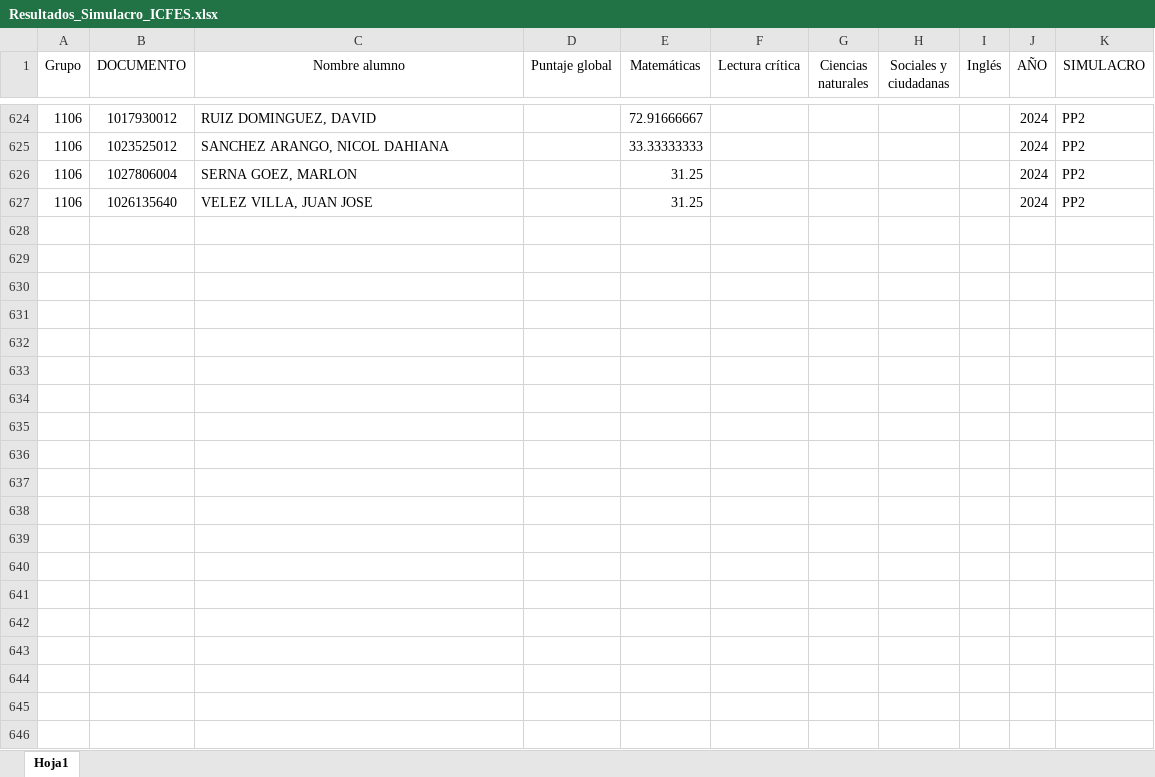
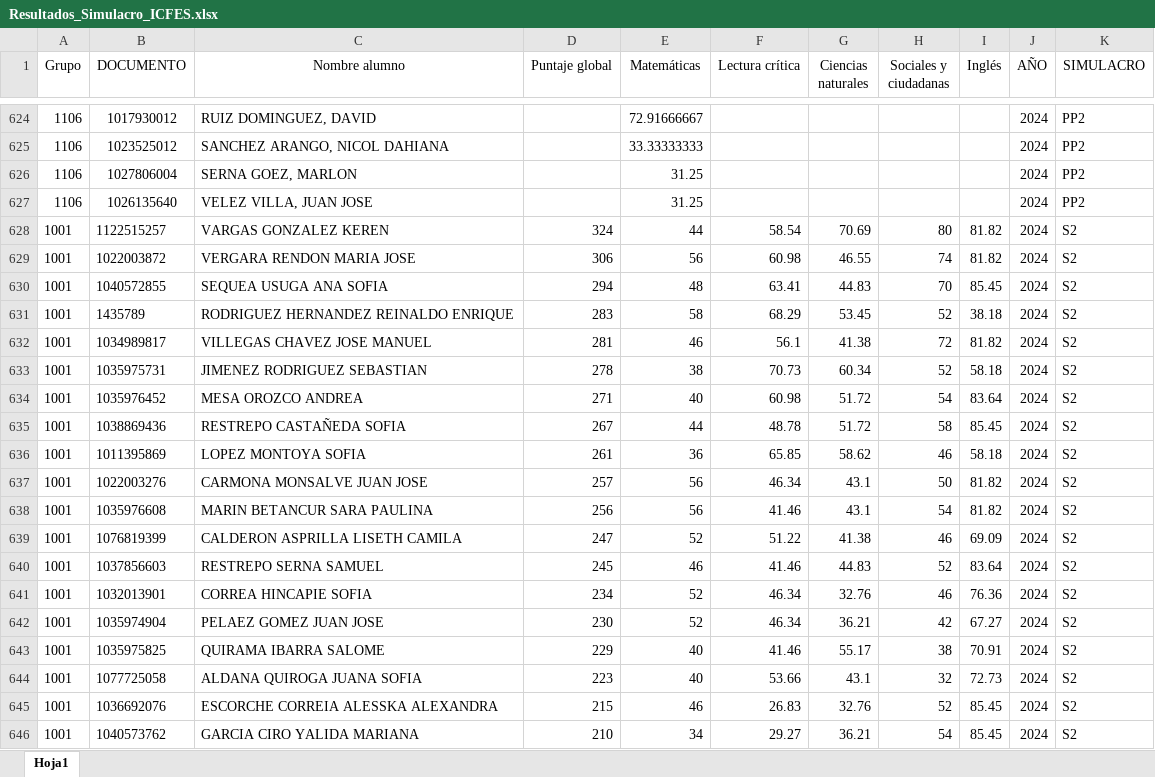
Before and after one commit to lcgalans2024/rs_icfes, an Excel workbook: Resultados_Simulacro_ICFES.xlsx, sheet Hoja1, drawn as a sheet; only a part is shown, gaps mark what is left out; values as stored, in another font and other column widths than the file's, no borders; the diff covers the shown part only; the diff names each change by its address in the sheet, - before the commit and + after, or states it on an @@ line.

Commit message:
Agregamos S2 decimo

```diff
--- a/Resultados_Simulacro_ICFES.xlsx (sheet Hoja1)
+++ b/Resultados_Simulacro_ICFES.xlsx (sheet Hoja1)
+row 628: 1001 | 1122515257 | VARGAS GONZALEZ KEREN | 324 | 44 | 58.54 | 70.69 | 80 | 81.82 | 2024 | S2
+row 629: 1001 | 1022003872 | VERGARA RENDON MARIA JOSE | 306 | 56 | 60.98 | 46.55 | 74 | 81.82 | 2024 | S2
+row 630: 1001 | 1040572855 | SEQUEA USUGA ANA SOFIA | 294 | 48 | 63.41 | 44.83 | 70 | 85.45 | 2024 | S2
+row 631: 1001 | 1435789 | RODRIGUEZ HERNANDEZ REINALDO ENRIQUE | 283 | 58 | 68.29 | 53.45 | 52 | 38.18 | 2024 | S2
+row 632: 1001 | 1034989817 | VILLEGAS CHAVEZ JOSE MANUEL | 281 | 46 | 56.1 | 41.38 | 72 | 81.82 | 2024 | S2
+row 633: 1001 | 1035975731 | JIMENEZ RODRIGUEZ SEBASTIAN | 278 | 38 | 70.73 | 60.34 | 52 | 58.18 | 2024 | S2
+row 634: 1001 | 1035976452 | MESA OROZCO ANDREA | 271 | 40 | 60.98 | 51.72 | 54 | 83.64 | 2024 | S2
+row 635: 1001 | 1038869436 | RESTREPO CASTAÑEDA SOFIA | 267 | 44 | 48.78 | 51.72 | 58 | 85.45 | 2024 | S2
+row 636: 1001 | 1011395869 | LOPEZ MONTOYA SOFIA | 261 | 36 | 65.85 | 58.62 | 46 | 58.18 | 2024 | S2
+row 637: 1001 | 1022003276 | CARMONA MONSALVE JUAN JOSE | 257 | 56 | 46.34 | 43.1 | 50 | 81.82 | 2024 | S2
+row 638: 1001 | 1035976608 | MARIN BETANCUR SARA PAULINA | 256 | 56 | 41.46 | 43.1 | 54 | 81.82 | 2024 | S2
+row 639: 1001 | 1076819399 | CALDERON ASPRILLA LISETH CAMILA | 247 | 52 | 51.22 | 41.38 | 46 | 69.09 | 2024 | S2
+row 640: 1001 | 1037856603 | RESTREPO SERNA SAMUEL | 245 | 46 | 41.46 | 44.83 | 52 | 83.64 | 2024 | S2
+row 641: 1001 | 1032013901 | CORREA HINCAPIE SOFIA | 234 | 52 | 46.34 | 32.76 | 46 | 76.36 | 2024 | S2
+row 642: 1001 | 1035974904 | PELAEZ GOMEZ JUAN JOSE | 230 | 52 | 46.34 | 36.21 | 42 | 67.27 | 2024 | S2
+row 643: 1001 | 1035975825 | QUIRAMA IBARRA SALOME | 229 | 40 | 41.46 | 55.17 | 38 | 70.91 | 2024 | S2
+row 644: 1001 | 1077725058 | ALDANA QUIROGA JUANA SOFIA | 223 | 40 | 53.66 | 43.1 | 32 | 72.73 | 2024 | S2
+row 645: 1001 | 1036692076 | ESCORCHE CORREIA ALESSKA ALEXANDRA | 215 | 46 | 26.83 | 32.76 | 52 | 85.45 | 2024 | S2
+row 646: 1001 | 1040573762 | GARCIA CIRO YALIDA MARIANA | 210 | 34 | 29.27 | 36.21 | 54 | 85.45 | 2024 | S2
```
Also changed, not shown: 147 added rows elsewhere in this sheet.
